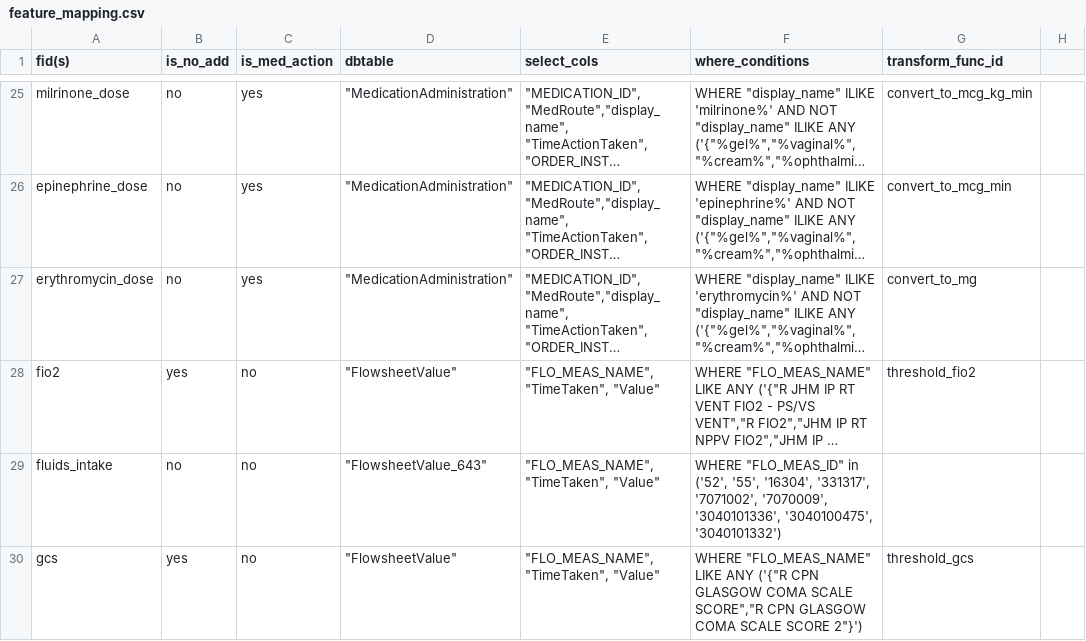
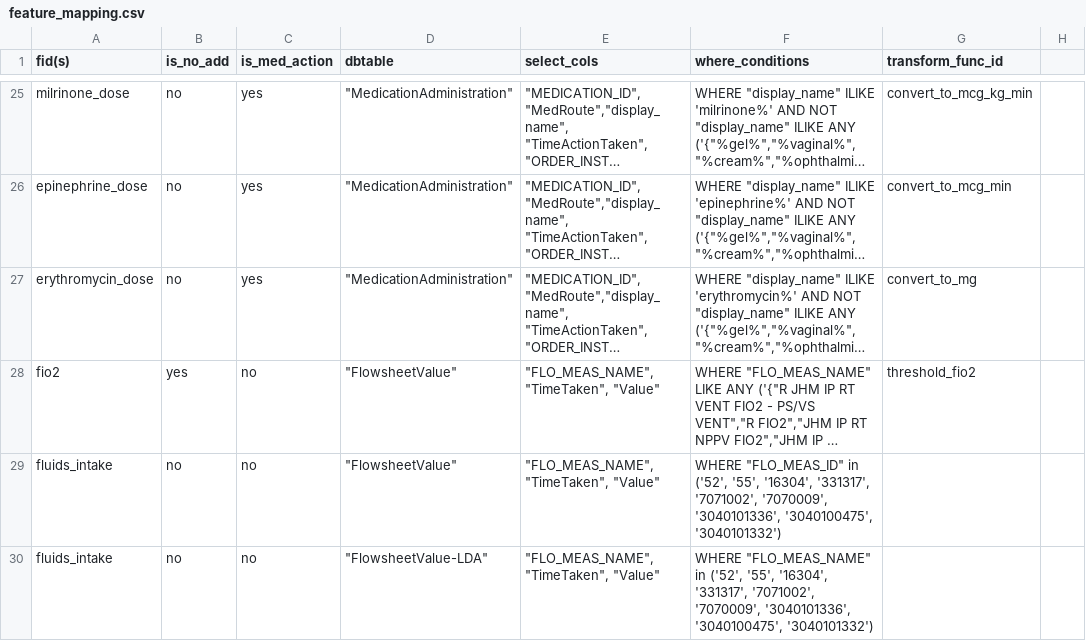
Before and after one commit to cloud-cds/cds-stack, a CSV file: etl/clarity2dw/conf/feature_mapping.csv, drawn as a sheet; only a part is shown, gaps mark what is left out; the shorter side is filled out with more unchanged rows; long unchanged cells end in …; the diff covers the shown part only; the diff names each change by its address in the sheet, - before the commit and + after, or states it on an @@ line.

```diff
--- a/etl/clarity2dw/conf/feature_mapping.csv
+++ b/etl/clarity2dw/conf/feature_mapping.csv
-D29 (dbtable): "FlowsheetValue_643"
+D29 (dbtable): "FlowsheetValue"
+row 30: fluids_intake | no | no | "FlowsheetValue-LDA" | "FLO_MEAS_NAME", "TimeTaken", "Value" | WHERE "FLO_MEAS_NAME" in ('52', '55', '16304', '331317', '7071002', '7070009', '3040101336', '3040100475', '3040101332')
```
Also changed, not shown: 2 added rows and 3 edited cells elsewhere in this file, 1 other file.
